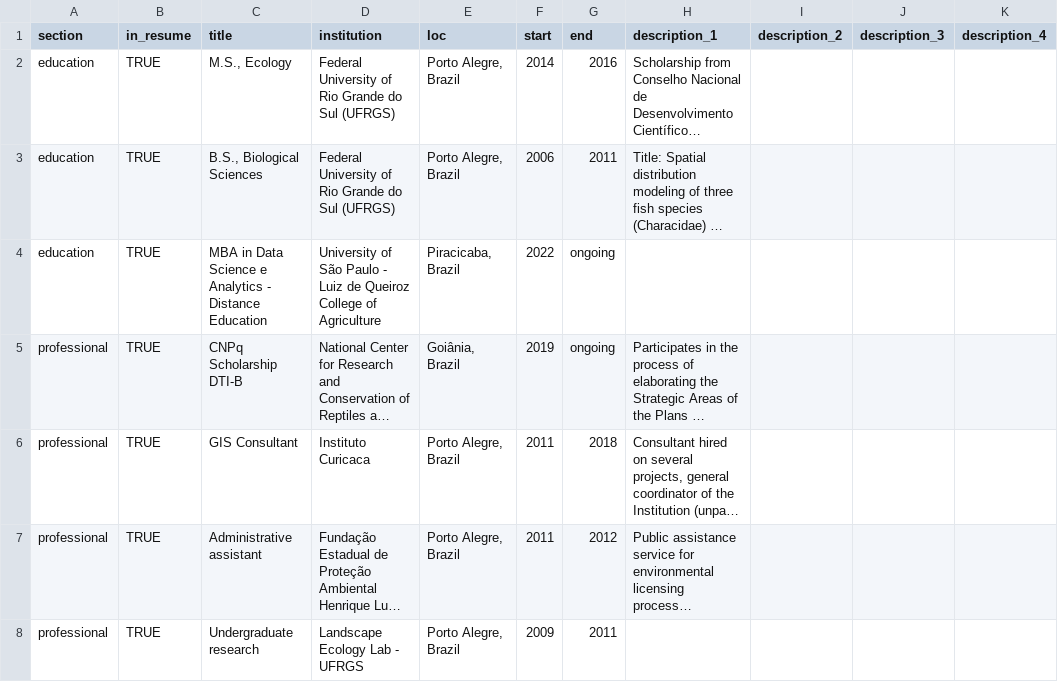
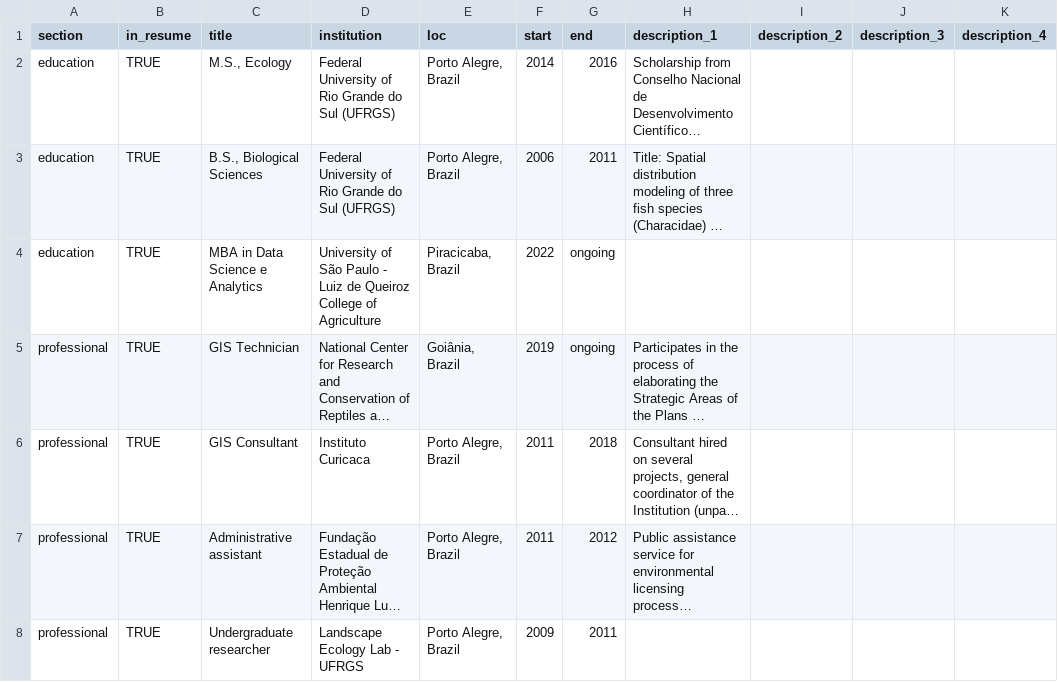
Before and after one commit to arbobm/cv, a CSV file: csvs/positions.csv, drawn as a sheet; only a part is shown; long unchanged cells end in …; the diff names each change by its address in the sheet, - before the commit and + after, or states it on an @@ line.

```diff
--- a/csvs/positions.csv
+++ b/csvs/positions.csv
-C4 (title): MBA in Data Science e Analytics - Distance Education
+C4 (title): MBA in Data Science e Analytics
-C5 (title): CNPq Scholarship DTI-B
+C5 (title): GIS Technician
-C8 (title): Undergraduate research
+C8 (title): Undergraduate researcher
```
Also changed, not shown: csvs/publications.csv.
